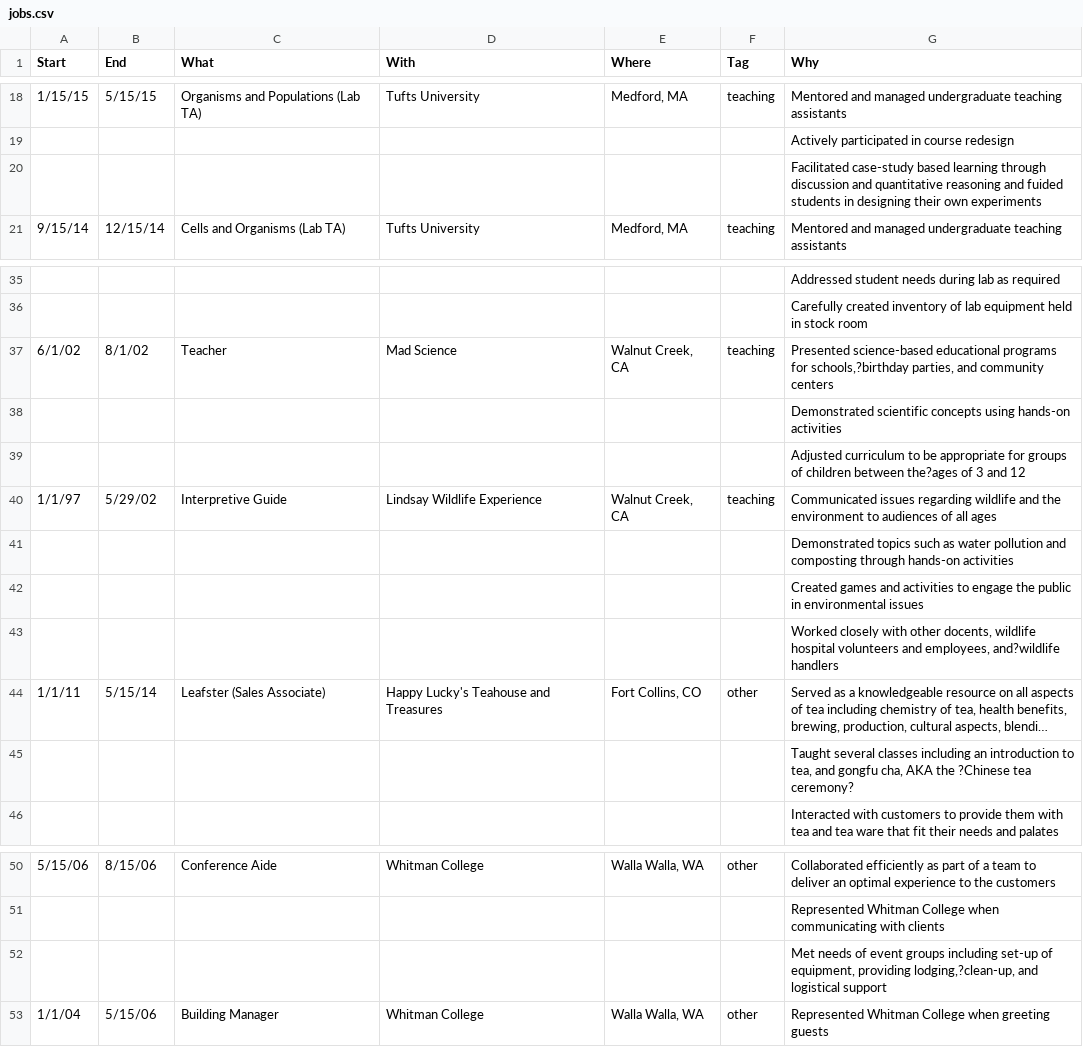
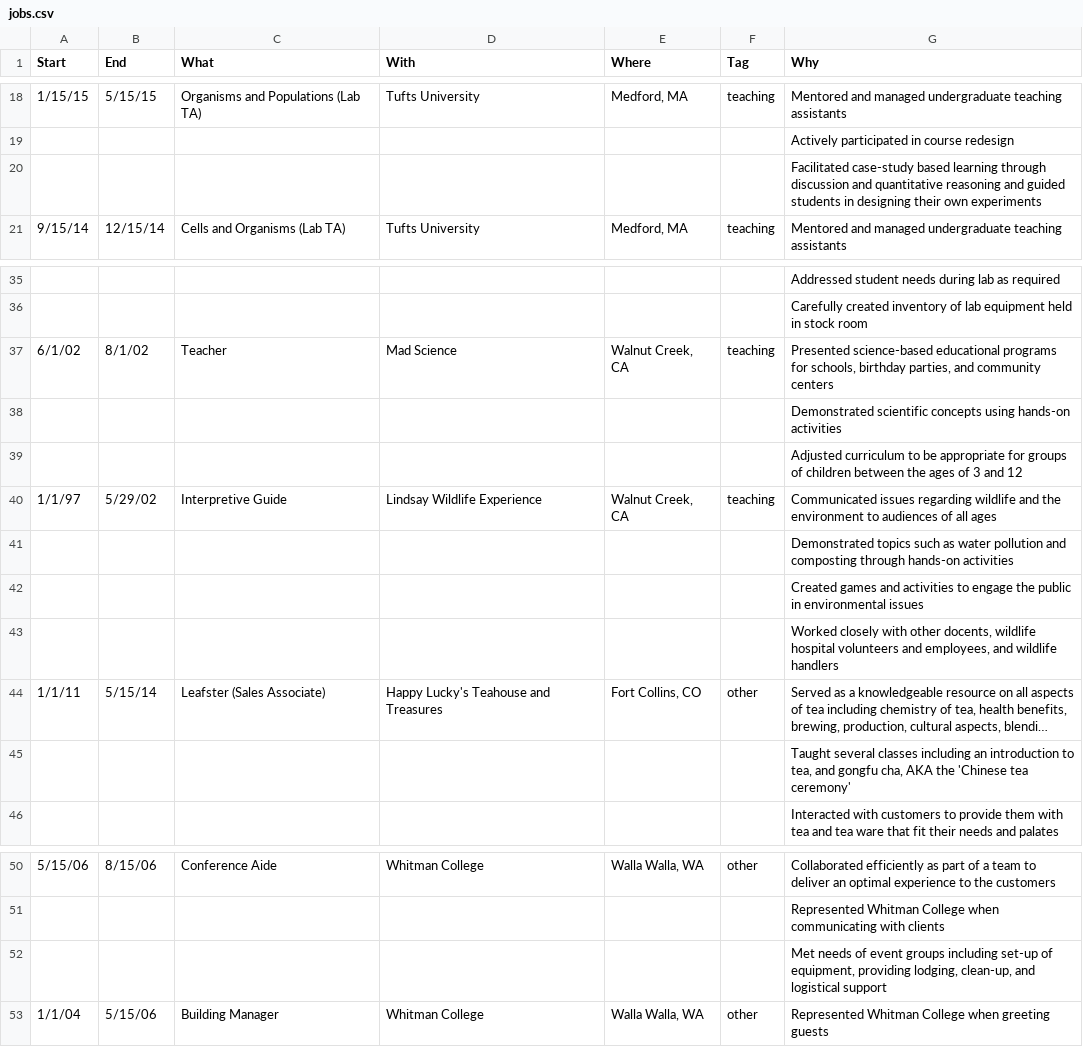
Before and after one commit to Aariq/curriculum-vitae, a CSV file: data/jobs.csv, drawn as a sheet; only a part is shown, gaps mark what is left out; long unchanged cells end in …; the diff names each change by its address in the sheet, - before the commit and + after, or states it on an @@ line.

```diff
--- a/data/jobs.csv
+++ b/data/jobs.csv
-G20 (Why): …reasoning and fuided students in…
+G20 (Why): …reasoning and guided students in…
-G37 (Why): …programs for schools,?birthday parties, and…
+G37 (Why): …programs for schools, birthday parties, and…
-G39 (Why): …children between the?ages of 3…
+G39 (Why): …children between the ages of 3…
-G43 (Why): …and employees, and?wildlife handlers
+G43 (Why): …and employees, and wildlife handlers
-G45 (Why): …AKA the ?Chinese tea ceremony?
+G45 (Why): …AKA the 'Chinese tea ceremony'
-G52 (Why): …equipment, providing lodging,?clean-up, and logistical…
+G52 (Why): …equipment, providing lodging, clean-up, and logistical…
```
Also changed, not shown: data/education.csv, 2 other files.
